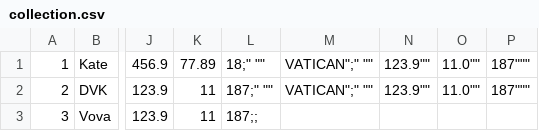
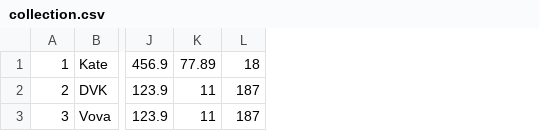
Before and after one commit to SnowLullaby/programming_semester_2_labs, a CSV file: collection.csv, drawn as a sheet; only a part is shown, gaps mark what is left out; removed rows and columns are numbered as before the commit, all else as after; the diff names each change by its address in the sheet, - before the commit and + after, or states it on an @@ line.

Commit message:
Hotfix SaveCommand and AddCommand

```diff
--- a/collection.csv
+++ b/collection.csv
-column L, rows 1-3: 18;" "" | 187;" "" | 187;;
-column M, rows 1-2: VATICAN";" "" | VATICAN";" ""
-column N, rows 1-2: 123.9"" | 123.9""
-column O, rows 1-2: 11.0"" | 11.0""
-column P, rows 1-2: 187""" | 187"""
+column L, rows 1-3: 18 | 187 | 187
```
